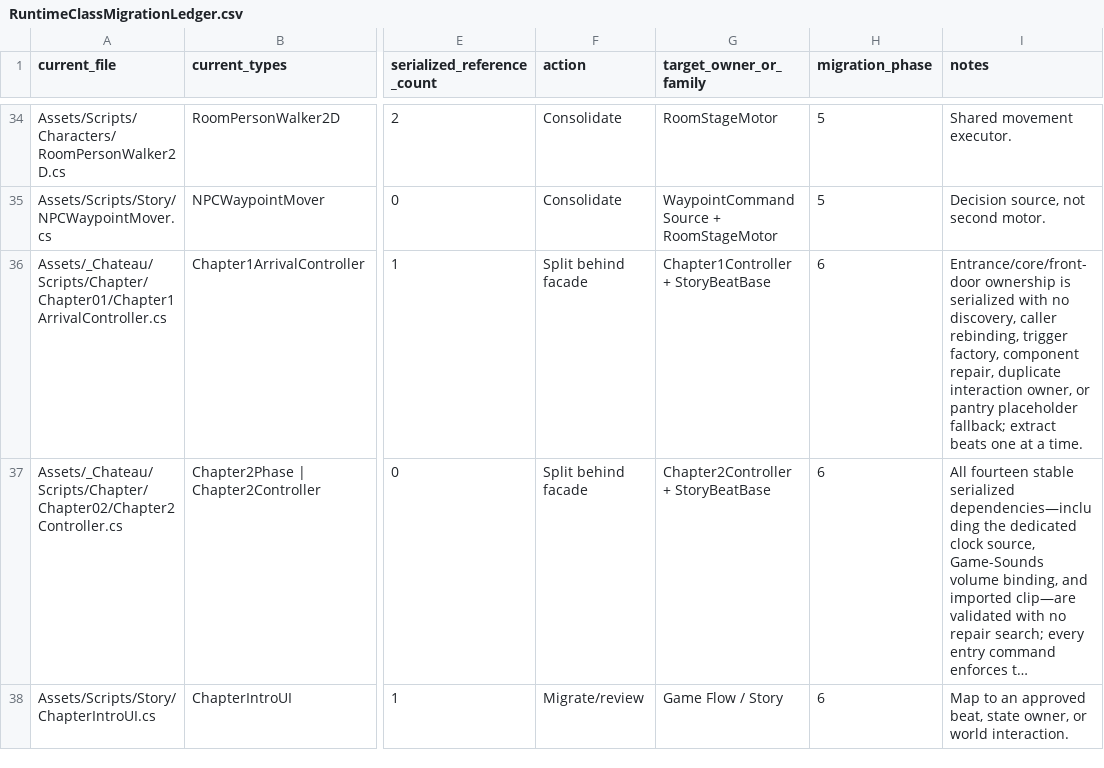
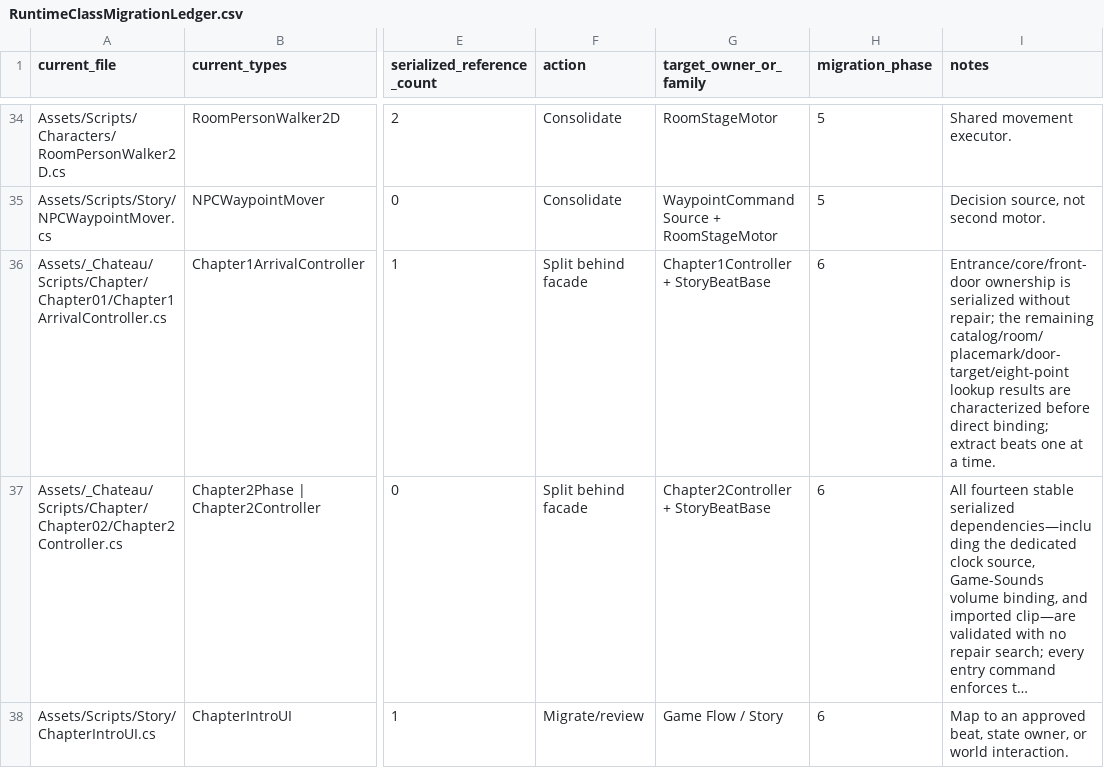
Before and after one commit to redgargoyle/ChateauElsewhere, a CSV file: Docs/Architecture/RuntimeClassMigrationLedger.csv, drawn as a sheet; only a part is shown, gaps mark what is left out; long unchanged cells end in …; the diff names each change by its address in the sheet, - before the commit and + after, or states it on an @@ line.

Commit message:
test(story): characterize chapter1 data ownership

```diff
--- a/Docs/Architecture/RuntimeClassMigrationLedger.csv
+++ b/Docs/Architecture/RuntimeClassMigrationLedger.csv
-I36 (notes): …is serialized with no discovery, caller rebinding, trigger factory, component repair, duplicate interaction owner, or pantry placeholder fallback; extract beats…
+I36 (notes): …is serialized without repair; the remaining catalog/room/placemark/door-target/eight-point lookup results are characterized before direct binding; extract beats…
```
Also changed, not shown: 4 other files.
